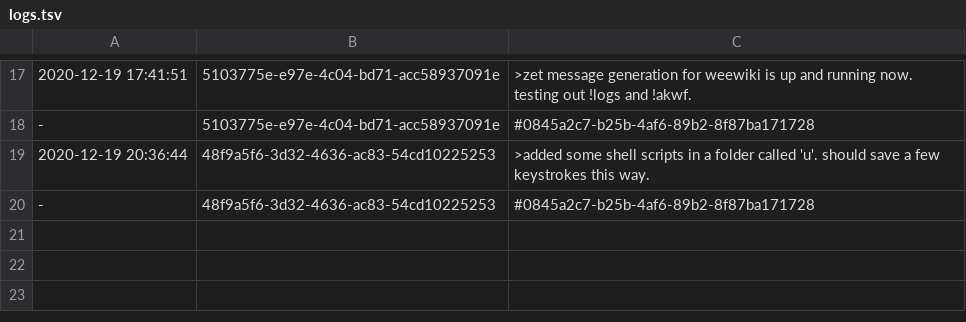
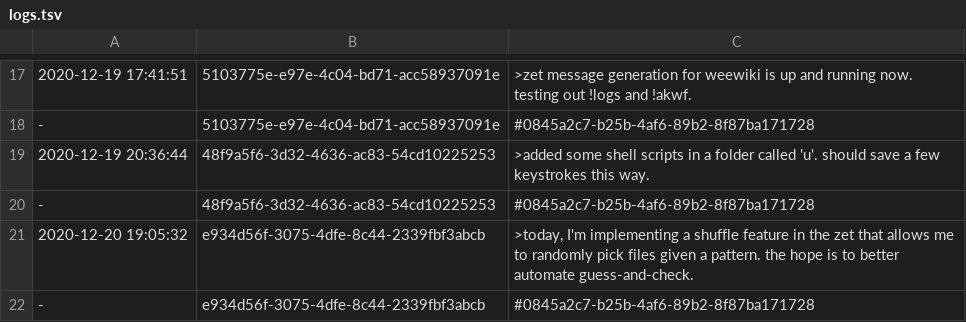
Before and after one commit to PaulBatchelor/smp, a TSV file: logs.tsv, drawn as a sheet; only a part is shown, gaps mark what is left out; the diff names each change by its address in the sheet, - before the commit and + after, or states it on an @@ line.

Commit message:
added shuffle and resolve utilities
FossilOrigin-Name: e6d8e2cc3493c50081b4bd7684ac2d1a30c7773c5b0a7a0e7e33dcbb4f26c96f

```diff
--- a/logs.tsv
+++ b/logs.tsv
+row 21: 2020-12-20 19:05:32 | e934d56f-3075-4dfe-8c44-2339fbf3abcb | >today, I'm implementing a shuffle feature in the zet that allows me to randomly pick files given a pattern. the hope is to better automate guess-and-check.
+row 22: - | e934d56f-3075-4dfe-8c44-2339fbf3abcb | #0845a2c7-b25b-4af6-89b2-8f87ba171728
```
Also changed, not shown: 3 other files.
